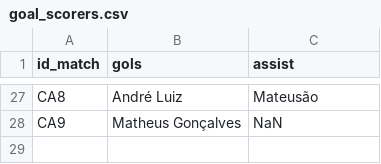
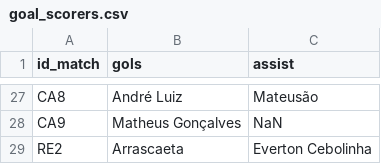
Before and after one commit to williamjouse/jogos-Flamengo-2023, a CSV file: goal_scorers.csv, drawn as a sheet; only a part is shown, gaps mark what is left out.

```diff
--- a/goal_scorers.csv
+++ b/goal_scorers.csv
@@ -28 +28,2 @@ CA8,André Luiz,Mateusão
 CA9,Matheus Gonçalves,NaN
+RE2,Arrascaeta,Everton Cebolinha
```
Also changed, not shown: matches_FLA2023.csv, 2 other files.
